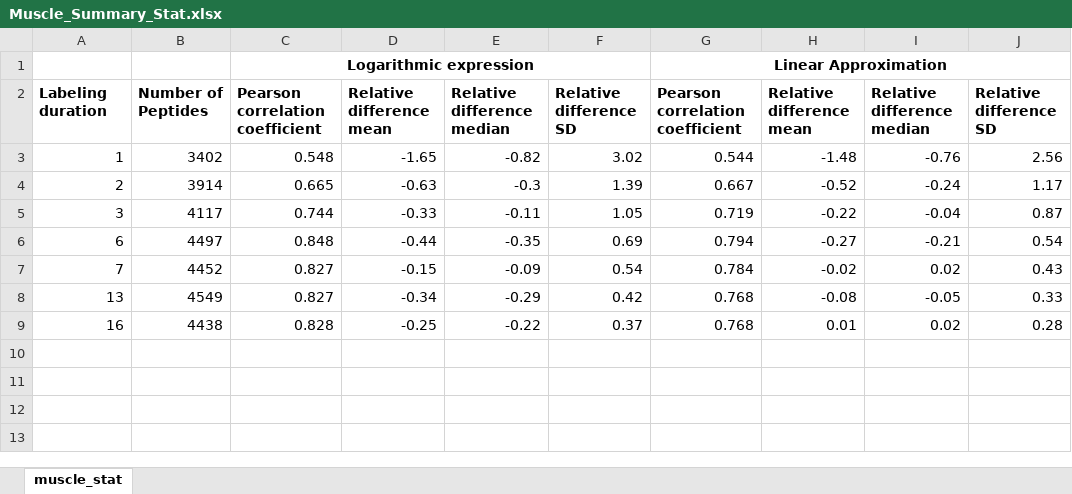
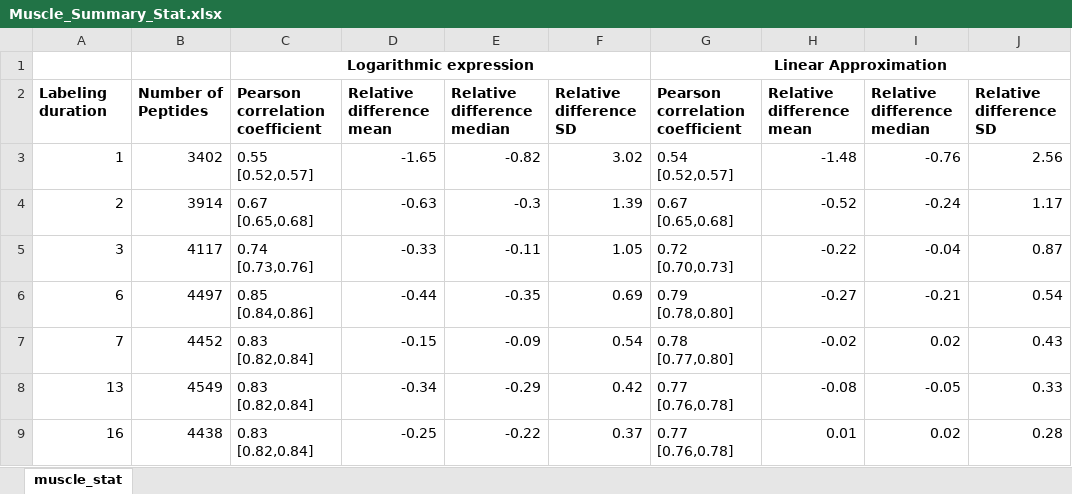
Before and after one commit to henockmamo54/TimePointSelection_paperAnalysis, an Excel workbook: Final/SummaryTable/Muscle_Summary_Stat.xlsx, sheet muscle_stat, drawn as a sheet; values as stored, in another font and other column widths than the file's, no borders; the diff names each change by its address in the sheet, - before the commit and + after, or states it on an @@ line.

```diff
--- a/Final/SummaryTable/Muscle_Summary_Stat.xlsx (sheet muscle_stat)
+++ b/Final/SummaryTable/Muscle_Summary_Stat.xlsx (sheet muscle_stat)
-C3: 0.548
+C3: 0.55 [0.52,0.57]
-G3: 0.544
+G3: 0.54 [0.52,0.57]
-C4: 0.665
+C4: 0.67 [0.65,0.68]
-G4: 0.667
+G4: 0.67 [0.65,0.68]
-C5: 0.744
+C5: 0.74 [0.73,0.76]
-G5: 0.719
+G5: 0.72 [0.70,0.73]
-C6: 0.848
+C6: 0.85 [0.84,0.86]
-G6: 0.794
+G6: 0.79 [0.78,0.80]
-C7:C8: 0.827
+C7:C8: 0.83 [0.82,0.84]
-G7: 0.784
+G7: 0.78 [0.77,0.80]
-G8:G9: 0.768
+G8:G9: 0.77 [0.76,0.78]
-C9: 0.828
+C9: 0.83 [0.82,0.84]
```
Also changed, not shown: Final/SummaryTable/Heart_Summary_Stat.xlsx, Final/SummaryTable/Kidney_Summary_Stat.xlsx, 7 other files.
